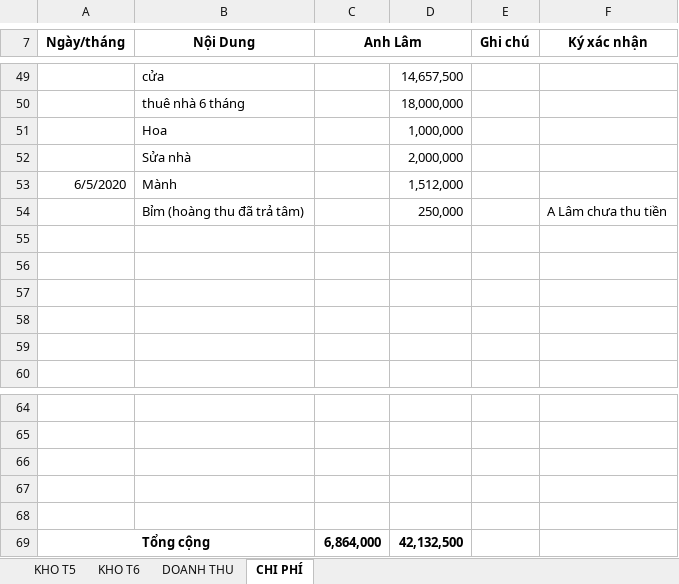
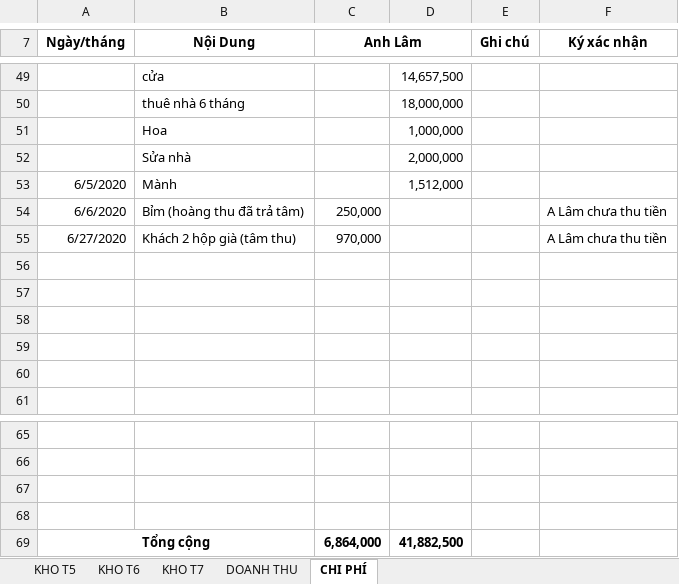
Before and after one commit to lexusna98/HangWorkspace, an Excel workbook: KẾ TOÁN - THÁI HẰNG/QUỲNH TRANG/KHO,DT, CP.xlsx, sheet CHI PHÍ, drawn as a sheet; only a part is shown, gaps mark what is left out; values as stored, in another font and other column widths than the file's, no borders; removed rows and columns are numbered as before the commit, all else as after; the diff names each change by its address in the sheet, - before the commit and + after, or states it on an @@ line.

```diff
--- a/KẾ TOÁN - THÁI HẰNG/QUỲNH TRANG/KHO,DT, CP.xlsx (sheet CHI PHÍ)
+++ b/KẾ TOÁN - THÁI HẰNG/QUỲNH TRANG/KHO,DT, CP.xlsx (sheet CHI PHÍ)
+sheet tab: KHO T7
-row 54:  | Bỉm (hoàng thu đã trả tâm) |  | 250,000 |  | A Lâm chưa thu tiền
+row 54: 6/6/2020 | Bỉm (hoàng thu đã trả tâm) | 250,000 |  |  | A Lâm chưa thu tiền
+row 55: 6/27/2020 | Khách 2 hộp già (tâm thu) | 970,000 |  |  | A Lâm chưa thu tiền
-row 68: (empty)
-D69: 42,132,500
+D69: 41,882,500
```
Also changed, not shown: sheet KHO T6, sheet DOANH THU, formulas that keep their value, KẾ TOÁN - THÁI HẰNG/KHO KÍN.xlsx, KẾ TOÁN - THÁI HẰNG/KHO MỞ.xlsx.
